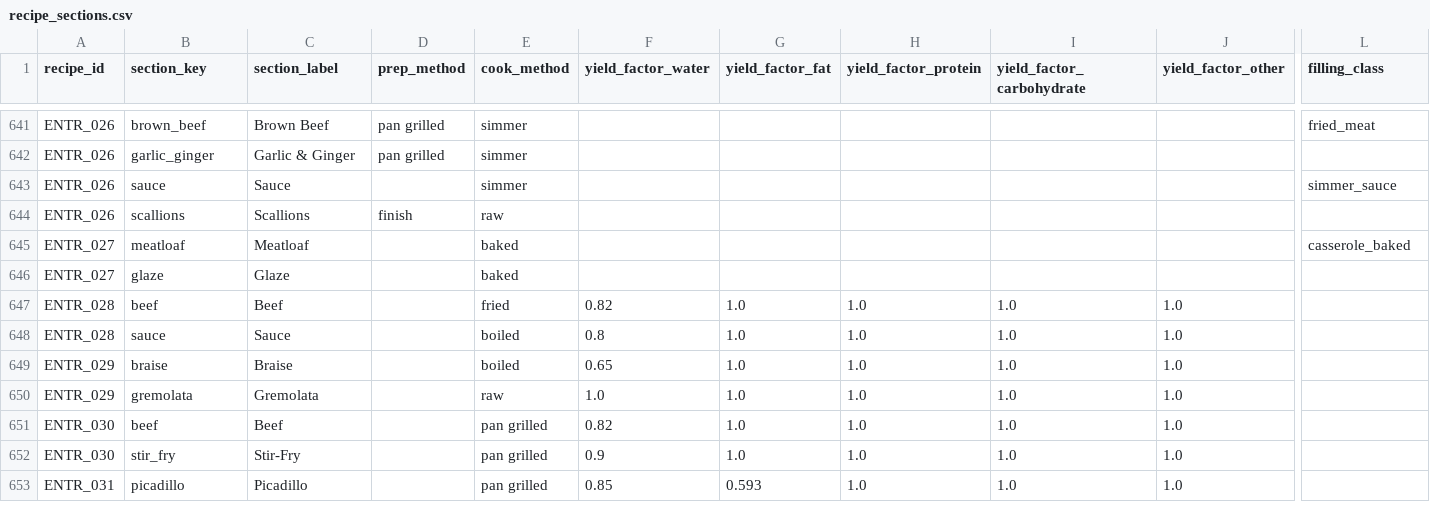
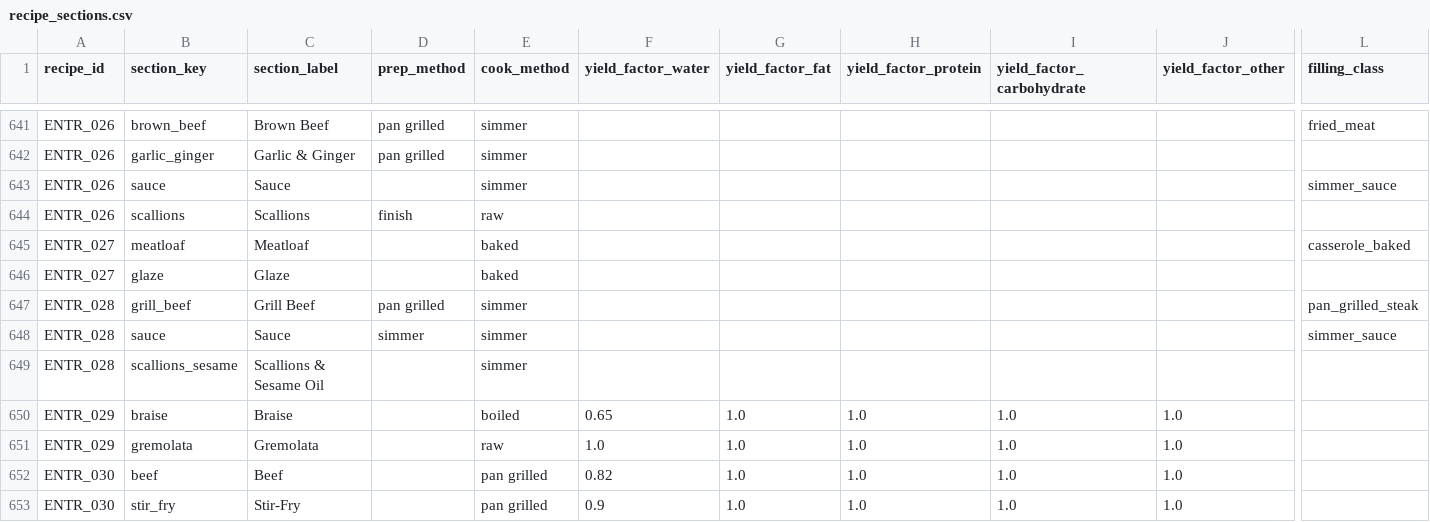
Before and after one commit to tlgeorgemailcom/daily-plate, a CSV file: recipes_v3/data/recipe_sections.csv, drawn as a sheet; only a part is shown, gaps mark what is left out; the shorter side is filled out with more unchanged rows; removed rows and columns are numbered as before the commit, all else as after; rows hold the shown columns only; the diff names each change by its address in the sheet, - before the commit and + after, or states it on an @@ line.

Commit message:
Convert Mongolian Beef to physics

```diff
--- a/recipes_v3/data/recipe_sections.csv
+++ b/recipes_v3/data/recipe_sections.csv
-row 647: ENTR_028 | beef | Beef |  | fried | 0.82 | 1.0 | 1.0 | 1.0 | 1.0
-row 648: ENTR_028 | sauce | Sauce |  | boiled | 0.8 | 1.0 | 1.0 | 1.0 | 1.0
+row 647: ENTR_028 | grill_beef | Grill Beef | pan grilled | simmer |  |  |  |  |  | pan_grilled_steak
+row 648: ENTR_028 | sauce | Sauce | simmer | simmer |  |  |  |  |  | simmer_sauce
+row 649: ENTR_028 | scallions_sesame | Scallions & Sesame Oil |  | simmer
```
Also changed, not shown: recipes_v3/data/recipe_ingredients.csv, recipes_v3/data/recipes.csv, 1 other file.
